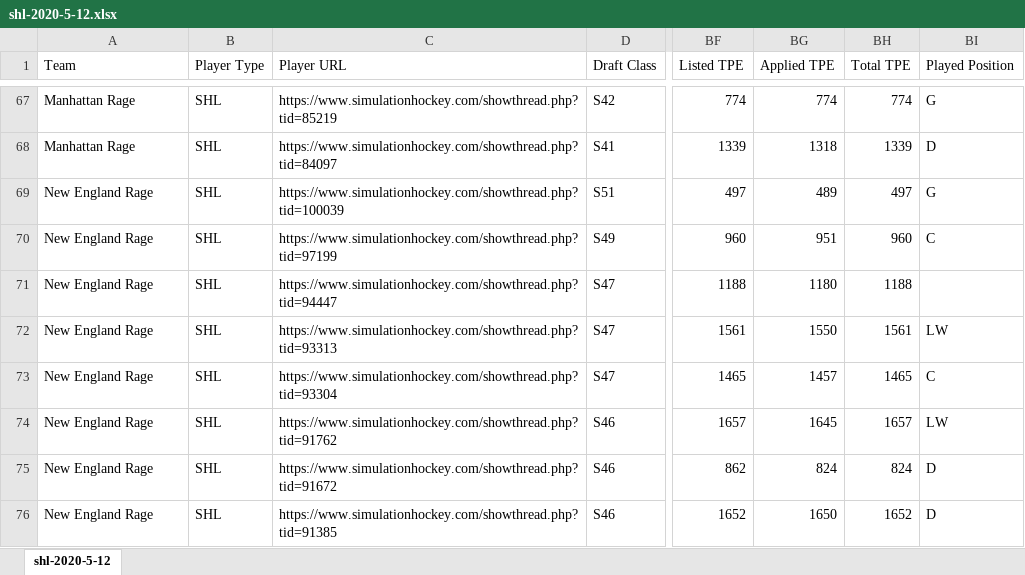
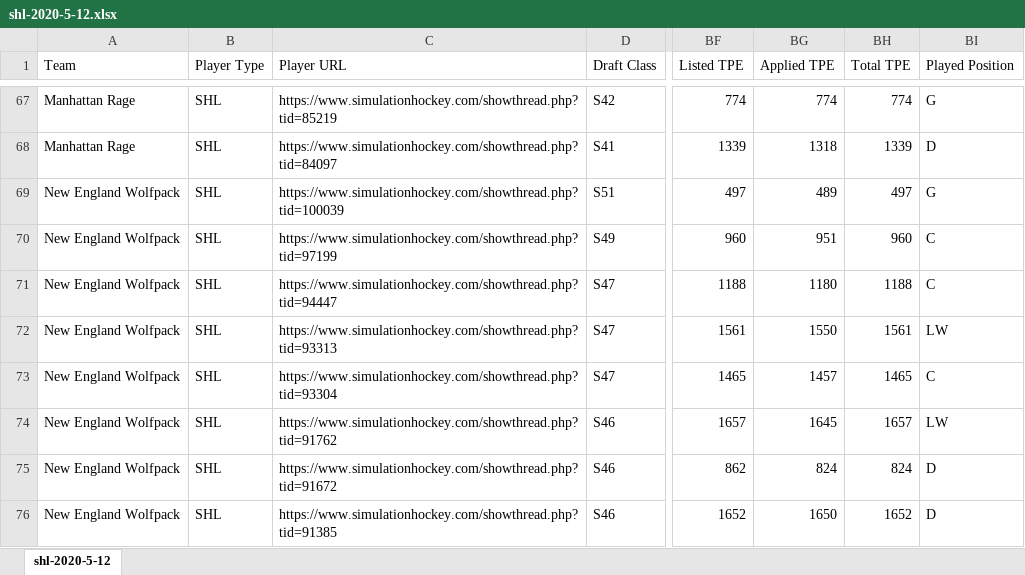
Before and after one commit to notoriousTRON/shlscraper, an Excel workbook: shl-2020-5-12.xlsx, sheet shl-2020-5-12, drawn as a sheet; only a part is shown, gaps mark what is left out; values as stored, in another font and other column widths than the file's, no borders; the diff covers the shown part only; the diff names each change by its address in the sheet, - before the commit and + after, or states it on an @@ line.

```diff
--- a/shl-2020-5-12.xlsx (sheet shl-2020-5-12)
+++ b/shl-2020-5-12.xlsx (sheet shl-2020-5-12)
-A69:A76 (Team): New England Rage
+A69:A76 (Team): New England Wolfpack
-BI71 (Played Position): (empty)
+BI71 (Played Position): C
```
Also changed, not shown: 2 added rows, 4 removed rows and 30 edited cells elsewhere in this sheet, 5 other files.
